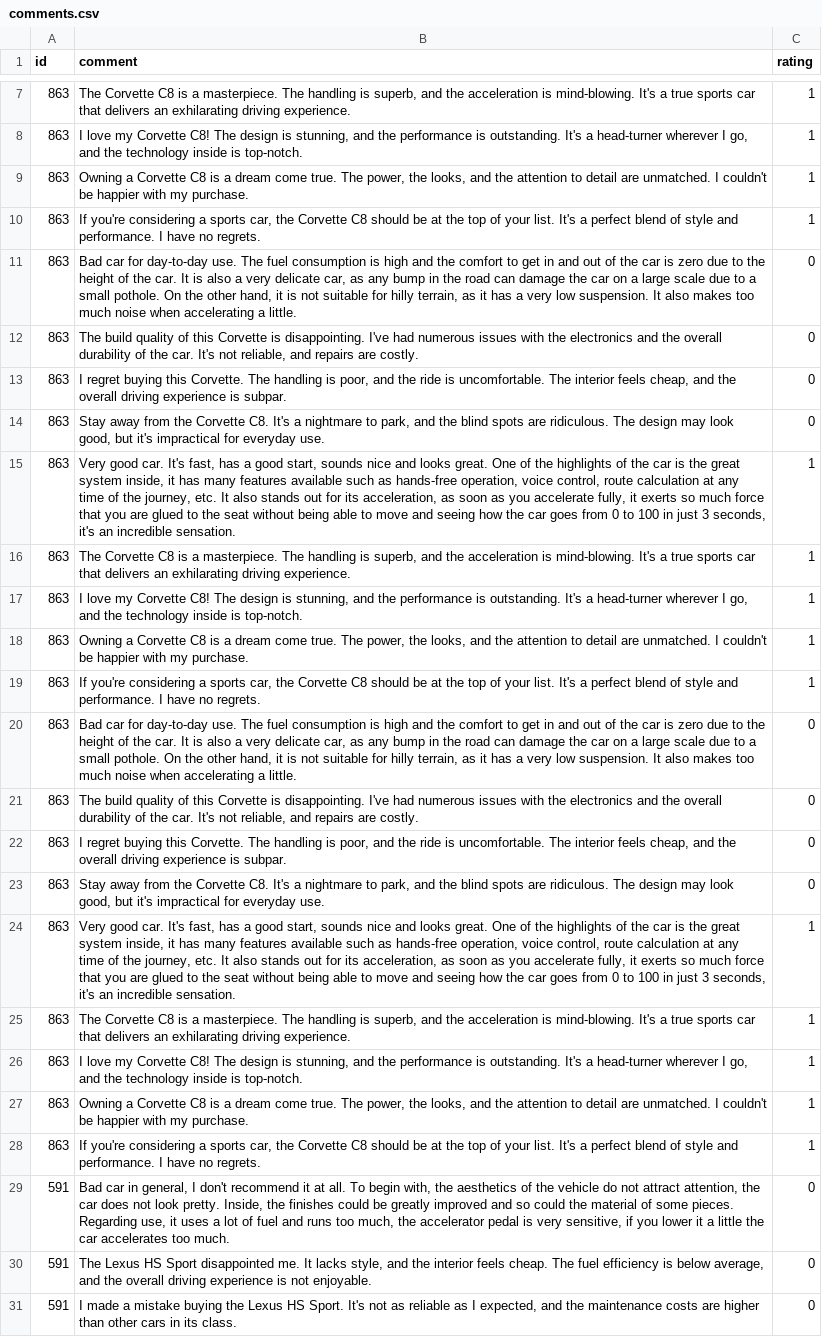
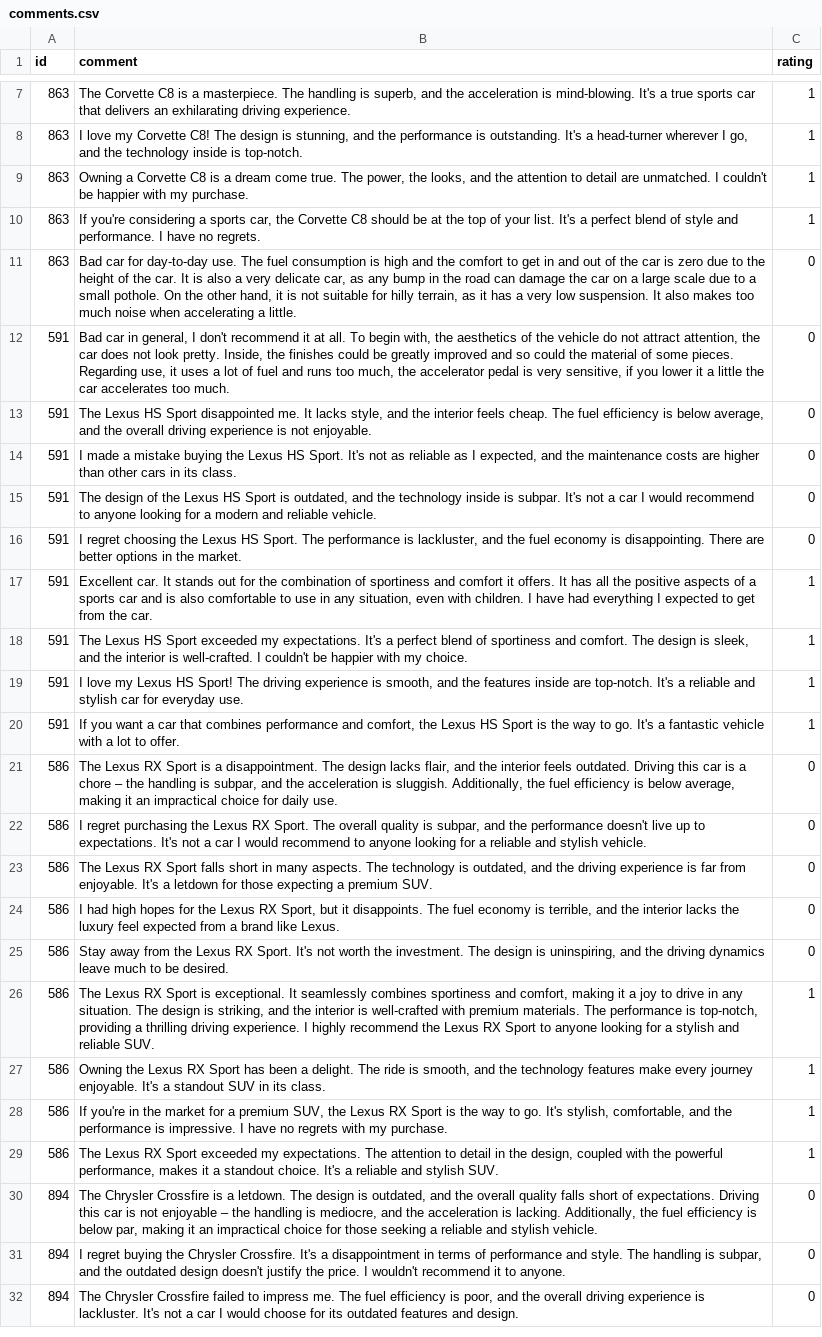
Before and after one commit to Roroo999/RCP_SRV, a CSV file: comments.csv, drawn as a sheet; only a part is shown, gaps mark what is left out; the shorter side is filled out with more unchanged rows.

Commit message:
comments

```diff
--- a/comments.csv
+++ b/comments.csv
@@ -11,19 +11,2 @@ id,comment,rating
 863,"Bad car for day-to-day use. The fuel consumption is high and the comfort to get in and out of the car is zero due to the height of the car. It is also a very delicate car, as any bump in the road can damage the car on a large scale due to a small pothole. On the other hand, it is not suitable for hilly terrain, as it has a very low suspension. It also makes too much noise when accelerating a little.",0
-863,"The build quality of this Corvette is disappointing. I've had numerous issues with the electronics and the overall durability of the car. It's not reliable, and repairs are costly.",0
-863,"I regret buying this Corvette. The handling is poor, and the ride is uncomfortable. The interior feels cheap, and the overall driving experience is subpar.",0
-863,"Stay away from the Corvette C8. It's a nightmare to park, and the blind spots are ridiculous. The design may look good, but it's impractical for everyday use.",0
-863,"Very good car. It's fast, has a good start, sounds nice and looks great. One of the highlights of the car is the great system inside, it has many features available such as hands-free operation, voice control, route calculation at any time of the journey, etc. It also stands out for its acceleration, as soon as you accelerate fully, it exerts so much force that you are glued to the seat without being able to move and seeing how the car goes from 0 to 100 in just 3 seconds, it's an incredible sensation.",1
-863,"The Corvette C8 is a masterpiece. The handling is superb, and the acceleration is mind-blowing. It's a true sports car that delivers an exhilarating driving experience.",1
-863,"I love my Corvette C8! The design is stunning, and the performance is outstanding. It's a head-turner wherever I go, and the technology inside is top-notch.",1
-863,"Owning a Corvette C8 is a dream come true. The power, the looks, and the attention to detail are unmatched. I couldn't be happier with my purchase.",1
-863,"If you're considering a sports car, the Corvette C8 should be at the top of your list. It's a perfect blend of style and performance. I have no regrets.",1
-863,"Bad car for day-to-day use. The fuel consumption is high and the comfort to get in and out of the car is zero due to the height of the car. It is also a very delicate car, as any bump in the road can damage the car on a large scale due to a small pothole. On the other hand, it is not suitable for hilly terrain, as it has a very low suspension. It also makes too much noise when accelerating a little.",0
-863,"The build quality of this Corvette is disappointing. I've had numerous issues with the electronics and the overall durability of the car. It's not reliable, and repairs are costly.",0
-863,"I regret buying this Corvette. The handling is poor, and the ride is uncomfortable. The interior feels cheap, and the overall driving experience is subpar.",0
-863,"Stay away from the Corvette C8. It's a nightmare to park, and the blind spots are ridiculous. The design may look good, but it's impractical for everyday use.",0
-863,"Very good car. It's fast, has a good start, sounds nice and looks great. One of the highlights of the car is the great system inside, it has many features available such as hands-free operation, voice control, route calculation at any time of the journey, etc. It also stands out for its acceleration, as soon as you accelerate fully, it exerts so much force that you are glued to the seat without being able to move and seeing how the car goes from 0 to 100 in just 3 seconds, it's an incredible sensation.",1
-863,"The Corvette C8 is a masterpiece. The handling is superb, and the acceleration is mind-blowing. It's a true sports car that delivers an exhilarating driving experience.",1
-863,"I love my Corvette C8! The design is stunning, and the performance is outstanding. It's a head-turner wherever I go, and the technology inside is top-notch.",1
-863,"Owning a Corvette C8 is a dream come true. The power, the looks, and the attention to detail are unmatched. I couldn't be happier with my purchase.",1
-863,"If you're considering a sports car, the Corvette C8 should be at the top of your list. It's a perfect blend of style and performance. I have no regrets.",1
 591,"Bad car in general, I don't recommend it at all. To begin with, the aesthetics of the vehicle do not attract attention, the car does not look pretty. Inside, the finishes could be greatly improved and so could the material of some pieces. Regarding use, it uses a lot of fuel and runs too much, the accelerator pedal is very sensitive, if you lower it a little the car accelerates too much.",0
```
